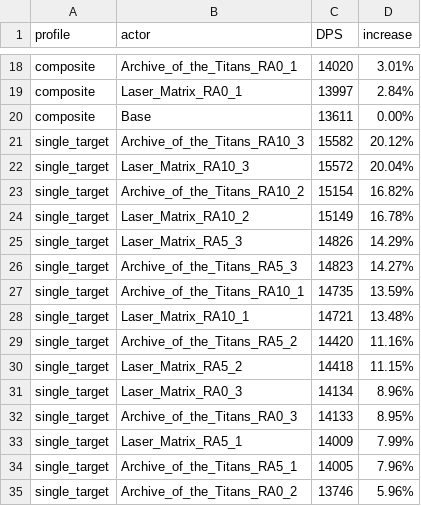
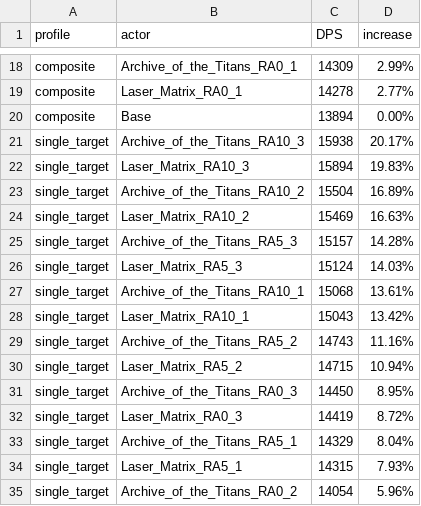
Before and after one commit to WarcraftPriests/bfa-shadow-priest, a CSV file: azerite-traits-ra/Results_DA.csv, drawn as a sheet; only a part is shown, gaps mark what is left out; removed rows and columns are numbered as before the commit, all else as after; the diff covers the shown part only; the diff names each change by its address in the sheet, - before the commit and + after, or states it on an @@ line.

```diff
--- a/azerite-traits-ra/Results_DA.csv
+++ b/azerite-traits-ra/Results_DA.csv
-C18 (DPS): 14020
+C18 (DPS): 14309
-D18 (increase): 3.01%
+D18 (increase): 2.99%
-C19 (DPS): 13997
+C19 (DPS): 14278
-D19 (increase): 2.84%
+D19 (increase): 2.77%
-C20 (DPS): 13611
+C20 (DPS): 13894
-C21 (DPS): 15582
+C21 (DPS): 15938
-D21 (increase): 20.12%
+D21 (increase): 20.17%
-C22 (DPS): 15572
+C22 (DPS): 15894
-D22 (increase): 20.04%
+D22 (increase): 19.83%
-C23 (DPS): 15154
+C23 (DPS): 15504
-D23 (increase): 16.82%
+D23 (increase): 16.89%
-C24 (DPS): 15149
+C24 (DPS): 15469
-D24 (increase): 16.78%
+D24 (increase): 16.63%
-row 25: single_target | Laser_Matrix_RA5_3 | 14826 | 14.29%
-C25 (DPS): 14823
+C25 (DPS): 15157
-D25 (increase): 14.27%
+D25 (increase): 14.28%
-row 27: single_target | Archive_of_the_Titans_RA10_1 | 14735 | 13.59%
-row 28: single_target | Laser_Matrix_RA10_1 | 14721 | 13.48%
+row 26: single_target | Laser_Matrix_RA5_3 | 15124 | 14.03%
+row 27: single_target | Archive_of_the_Titans_RA10_1 | 15068 | 13.61%
+row 28: single_target | Laser_Matrix_RA10_1 | 15043 | 13.42%
-C29 (DPS): 14420
+C29 (DPS): 14743
-C30 (DPS): 14418
+C30 (DPS): 14715
-D30 (increase): 11.15%
+D30 (increase): 10.94%
-row 31: single_target | Laser_Matrix_RA0_3 | 14134 | 8.96%
-C31 (DPS): 14133
+C31 (DPS): 14450
-row 33: single_target | Laser_Matrix_RA5_1 | 14009 | 7.99%
-row 34: single_target | Archive_of_the_Titans_RA5_1 | 14005 | 7.96%
+row 32: single_target | Laser_Matrix_RA0_3 | 14419 | 8.72%
+row 33: single_target | Archive_of_the_Titans_RA5_1 | 14329 | 8.04%
+row 34: single_target | Laser_Matrix_RA5_1 | 14315 | 7.93%
-C35 (DPS): 13746
+C35 (DPS): 14054
```
Also changed, not shown: 1 added row, 1 removed row and 37 edited cells elsewhere in this file, azerite-traits-ra/Results_LotV.csv, 2 other files.
